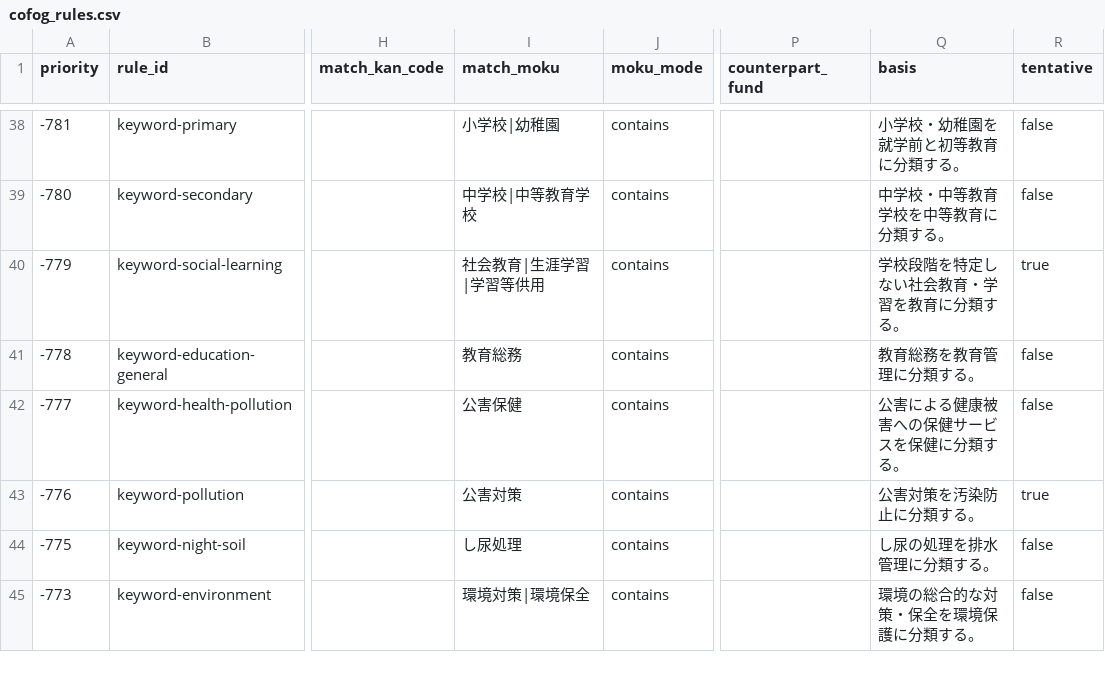
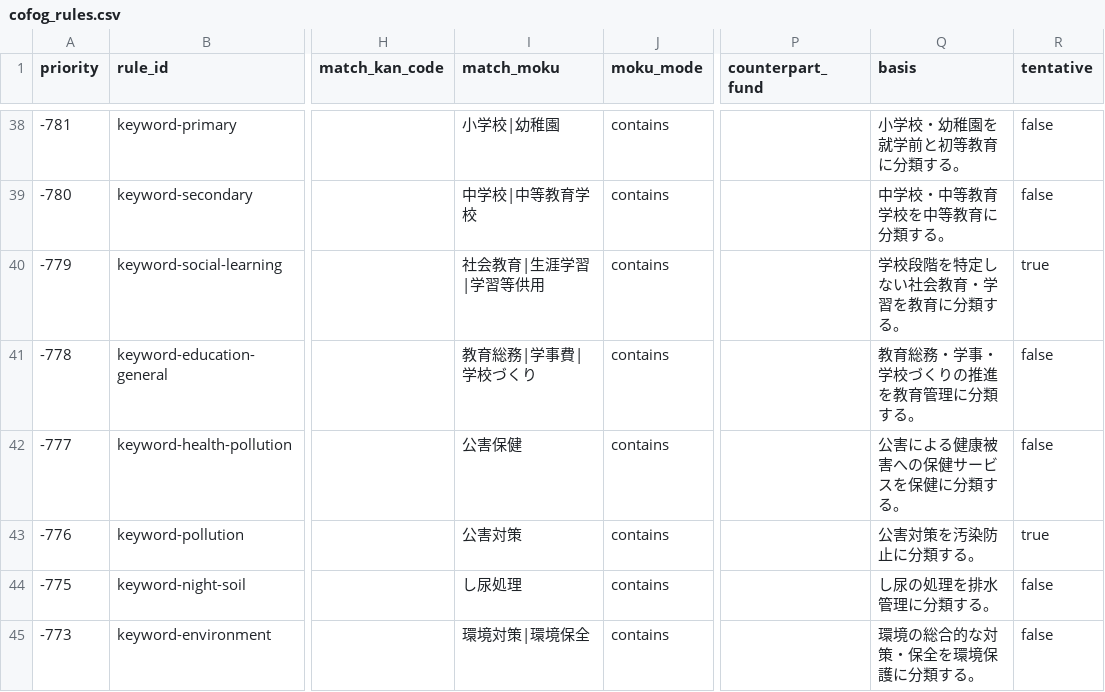
Before and after one commit to fudoki-hensansitu/fudoki, a CSV file: pipeline/dbt/seeds/fiscal/cofog_rules.csv, drawn as a sheet; only a part is shown, gaps mark what is left out; the diff covers the shown part only; the diff names each change by its address in the sheet, - before the commit and + after, or states it on an @@ line.

```diff
--- a/pipeline/dbt/seeds/fiscal/cofog_rules.csv
+++ b/pipeline/dbt/seeds/fiscal/cofog_rules.csv
-I41 (match_moku): 教育総務
+I41 (match_moku): 教育総務|学事費|学校づくり
-Q41 (basis): 教育総務を教育管理に分類する。
+Q41 (basis): 教育総務・学事・学校づくりの推進を教育管理に分類する。
```
Also changed, not shown: 1 added row and 1 edited cell elsewhere in this file, 8 other files.
